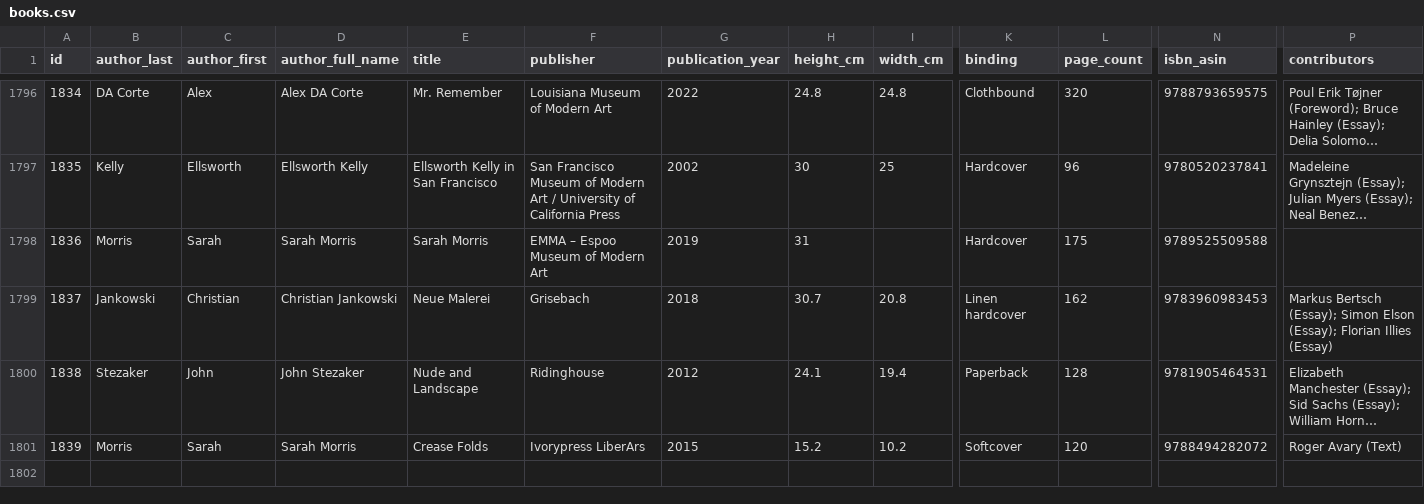
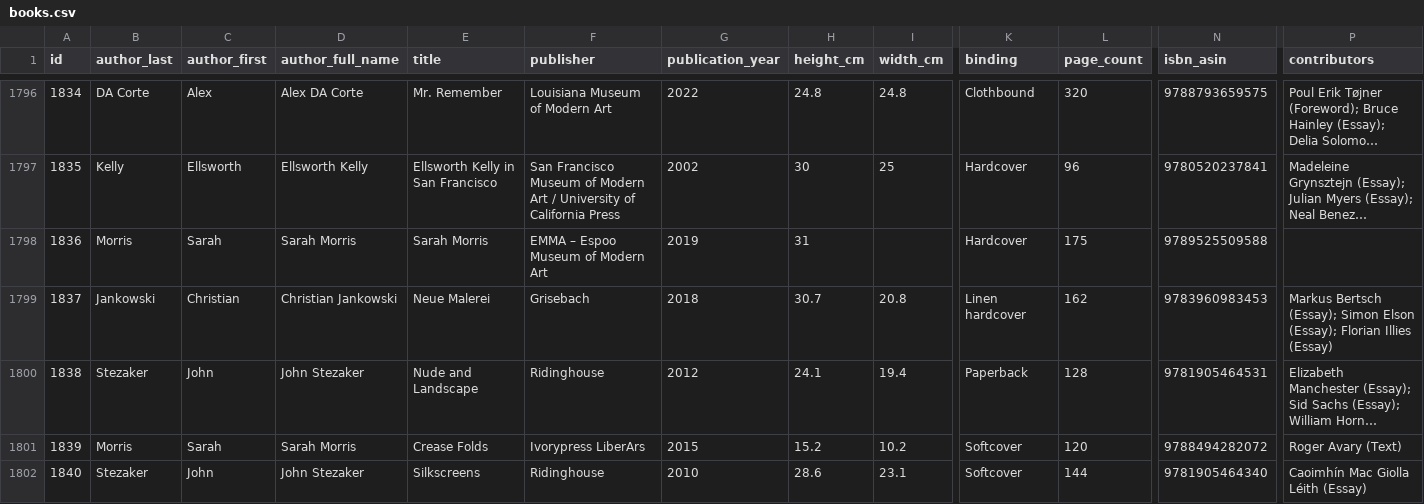
Before and after one commit to Mediaeater/Hudson_Street_Library, a CSV file: src/_data/books.csv, drawn as a sheet; only a part is shown, gaps mark what is left out; long unchanged cells end in …; rows hold the shown columns only; the diff names each change by its address in the sheet, - before the commit and + after, or states it on an @@ line.

Commit message:
Add: John Stezaker: Silkscreens (Ridinghouse, 2010)

```diff
--- a/src/_data/books.csv
+++ b/src/_data/books.csv
+row 1802: 1840 | Stezaker | John | John Stezaker | Silkscreens | Ridinghouse | 2010 | 28.6 | 23.1 | Softcover | 144 | 9781905464340 | Caoimhín Mac Giolla Léith (Essay)
```
Also changed, not shown: 1 other file.
